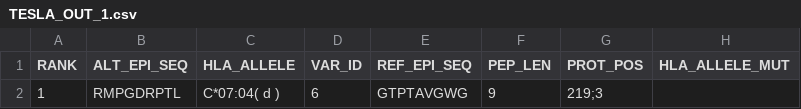
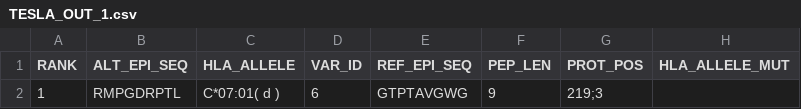
Before and after one commit to Sage-Bionetworks/Tesla, a CSV file: examples/10/TESLA_OUT_1.csv, drawn as a sheet; only a part is shown; the diff names each change by its address in the sheet, - before the commit and + after, or states it on an @@ line.

```diff
--- a/examples/10/TESLA_OUT_1.csv
+++ b/examples/10/TESLA_OUT_1.csv
-C2 (HLA_ALLELE): C*07:04( d )
+C2 (HLA_ALLELE): C*07:01( d )
```
Also changed, not shown: examples/10/TESLA_OUT_2.csv, examples/10/TESLA_OUT_3.csv, 3 other files.
